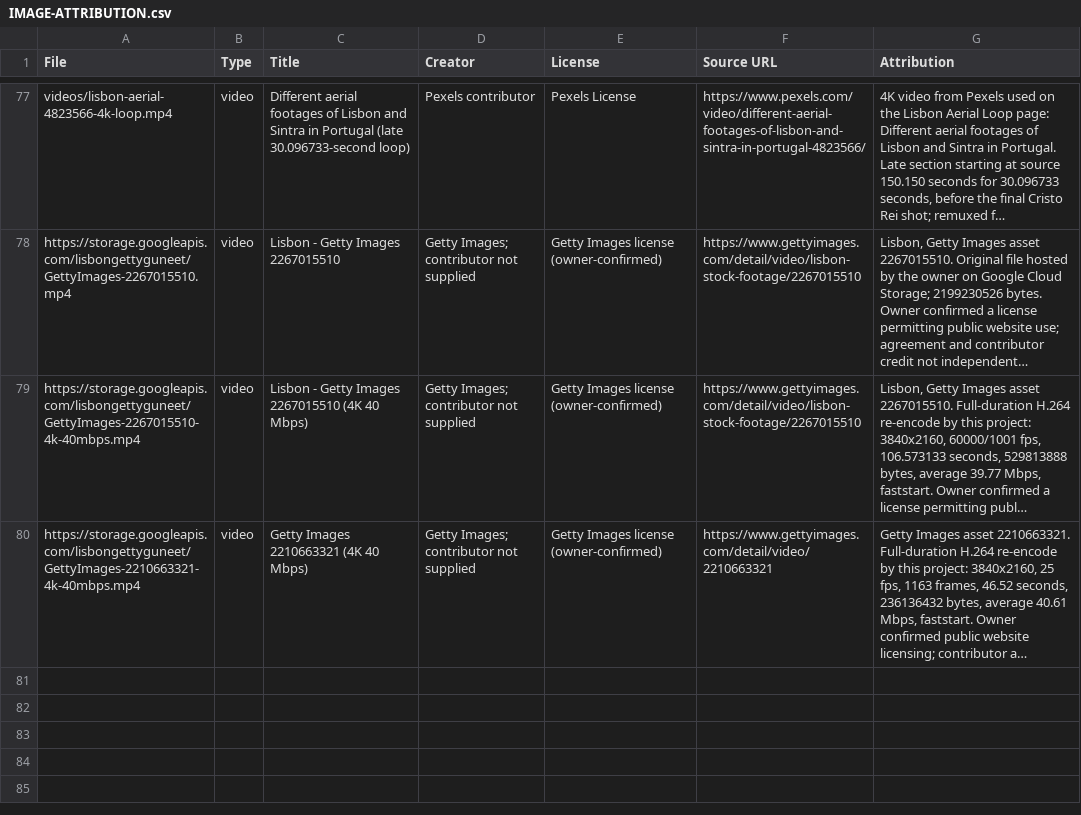
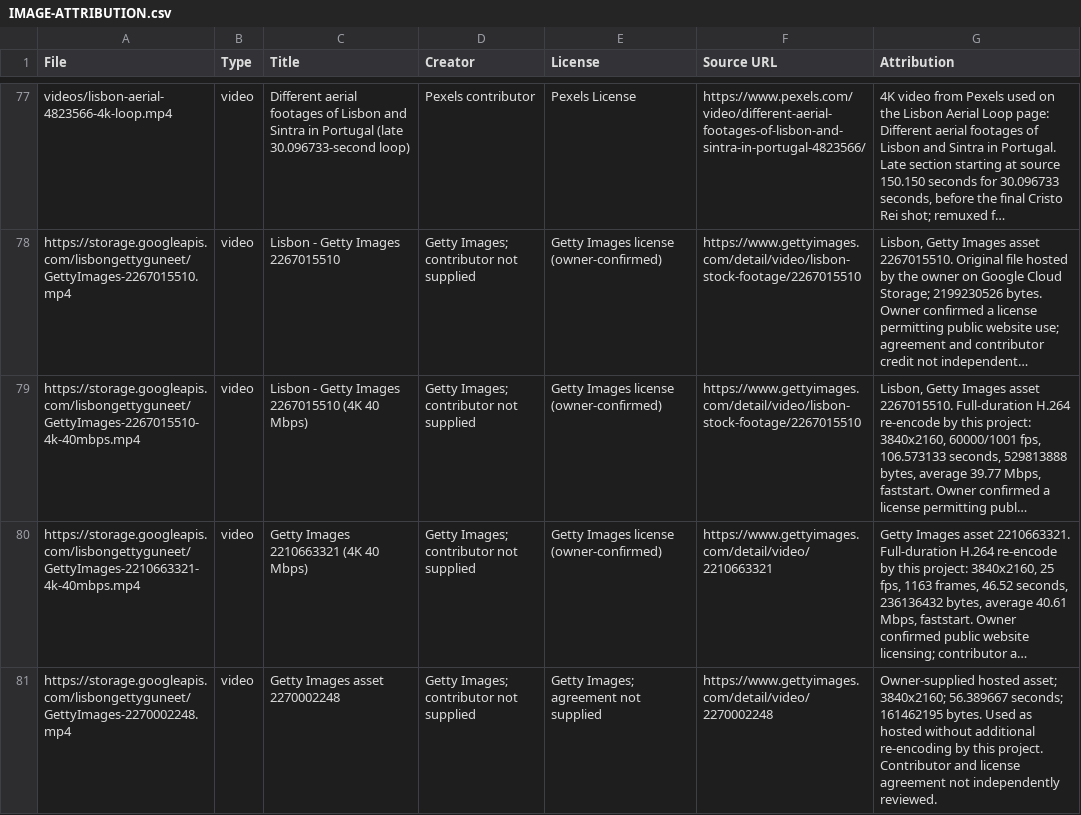
Before and after one commit to guneetsingh097/LisbonDemo, a CSV file: IMAGE-ATTRIBUTION.csv, drawn as a sheet; only a part is shown, gaps mark what is left out; long unchanged cells end in …; the diff names each change by its address in the sheet, - before the commit and + after, or states it on an @@ line.

```diff
--- a/IMAGE-ATTRIBUTION.csv
+++ b/IMAGE-ATTRIBUTION.csv
+row 81: https://storage.googleapis.com/lisbongettyguneet/GettyImages-2270002248.mp4 | video | Getty Images asset 2270002248 | Getty Images; contributor not supplied | Getty Images; agreement not supplied | https://www.gettyimages.com/detail/video/2270002248 | Owner-supplied hosted asset; 3840x2160; 56.389667 seconds; 161462195 bytes. Used as hosted without additional re-encoding by this project. Contributor and license agreement not independently reviewed.
```
Also changed, not shown: 8 other files.
